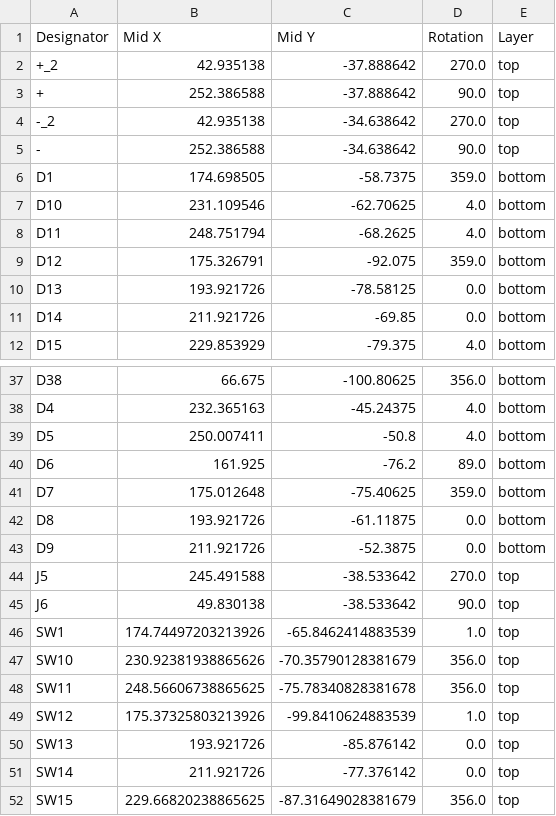
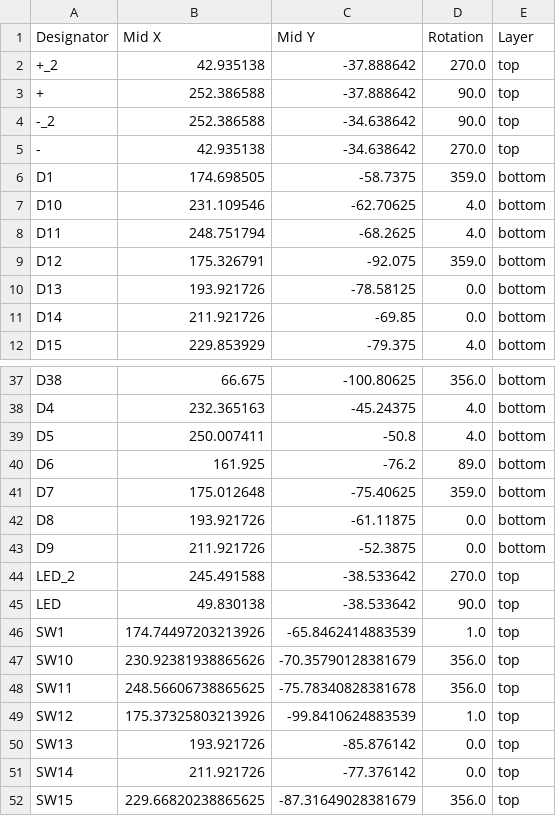
Before and after one commit to OriginalFire/Orcus, a CSV file: PCB/Orcus/production/positions.csv, drawn as a sheet; only a part is shown, gaps mark what is left out.

```diff
--- a/PCB/Orcus/production/positions.csv
+++ b/PCB/Orcus/production/positions.csv
@@ -3,4 +3,4 @@
 +,252.386588,-37.888642,90.0,top
--_2,42.935138,-34.638642,270.0,top
--,252.386588,-34.638642,90.0,top
+-_2,252.386588,-34.638642,90.0,top
+-,42.935138,-34.638642,270.0,top
 D1,174.698505,-58.7375,359.0,bottom
@@ -43,4 +43,4 @@ D8,193.921726,-61.11875,0.0,bottom
 D9,211.921726,-52.3875,0.0,bottom
-J5,245.491588,-38.533642,270.0,top
-J6,49.830138,-38.533642,90.0,top
+LED_2,245.491588,-38.533642,270.0,top
+LED,49.830138,-38.533642,90.0,top
 SW1,174.74497203213926,-65.8462414883539,1.0,top
```
Also changed, not shown: PCB/Orcus/production/bom.csv, PCB/Orcus/production/designators.csv, 23 other files.
